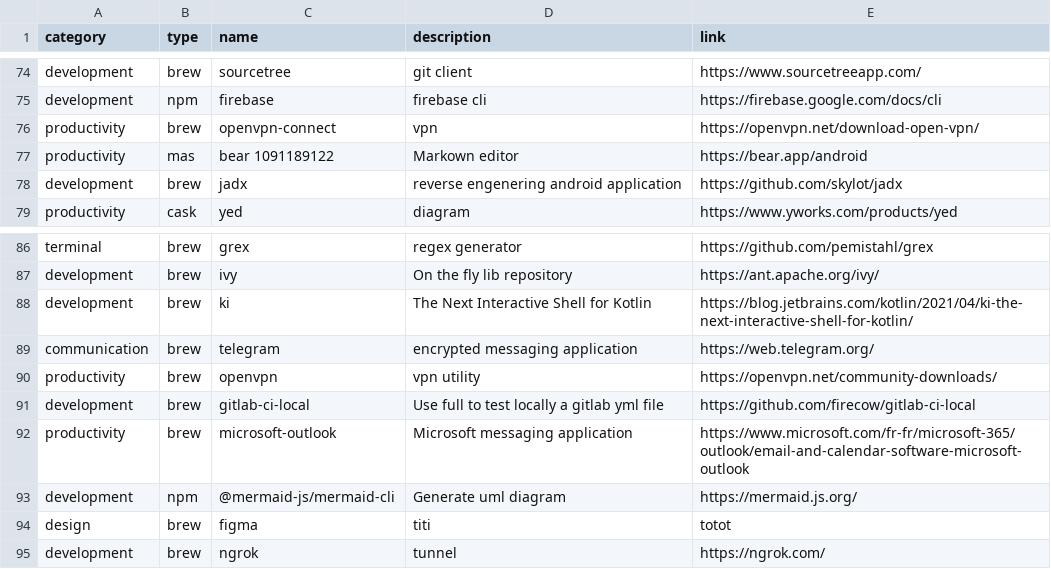
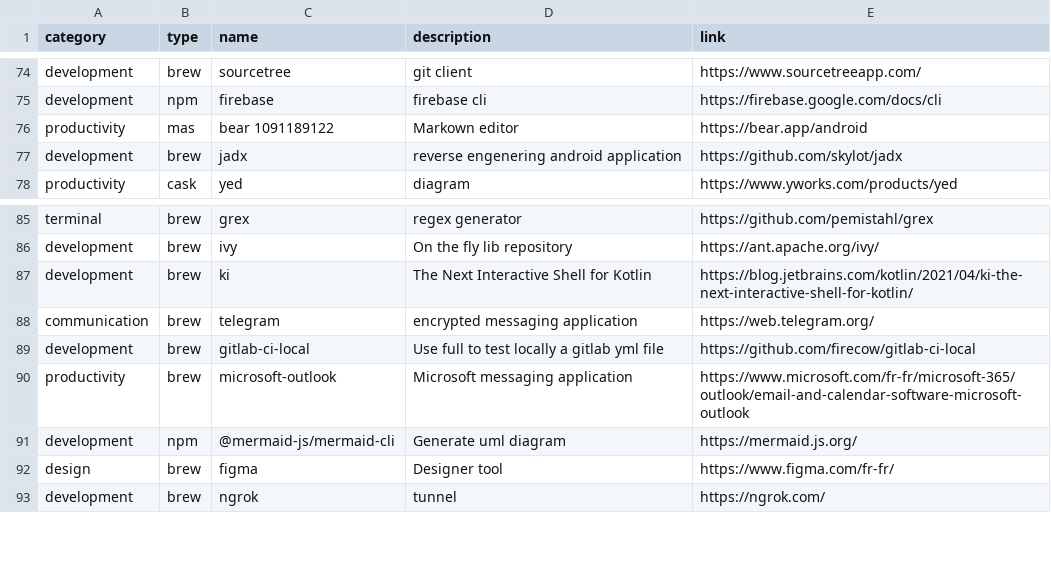
Before and after one commit to ghostwan/workspace-setup, a CSV file: stack.csv, drawn as a sheet; only a part is shown, gaps mark what is left out.

Commit message:
Remove open vpn

```diff
--- a/stack.csv
+++ b/stack.csv
@@ -75,3 +75,2 @@ development,brew,sourcetree,git client,https://www.sourcetreeapp.com/
 development,npm,firebase,firebase cli,https://firebase.google.com/docs/cli
-productivity,brew,openvpn-connect,vpn,https://openvpn.net/download-open-vpn/
 productivity,mas,bear 1091189122,Markown editor,https://bear.app/android
@@ -89,3 +88,2 @@ development,brew,ki,The Next Interactive Shell for Kotlin,https://blog.jetbrains
 communication,brew,telegram,encrypted messaging application,https://web.telegram.org/
-productivity,brew,openvpn,vpn utility,https://openvpn.net/community-downloads/
 development,brew,gitlab-ci-local,Use full to test locally a gitlab yml file,https://github.com/firecow/gitlab-ci-local
@@ -93,3 +91,3 @@ productivity,brew,microsoft-outlook,Microsoft messaging application,https://www.
 development,npm,@mermaid-js/mermaid-cli,Generate uml diagram,https://mermaid.js.org/
-design,brew,figma,titi,totot
+design,brew,figma,Designer tool,https://www.figma.com/fr-fr/
 development,brew,ngrok,tunnel,https://ngrok.com/
```
